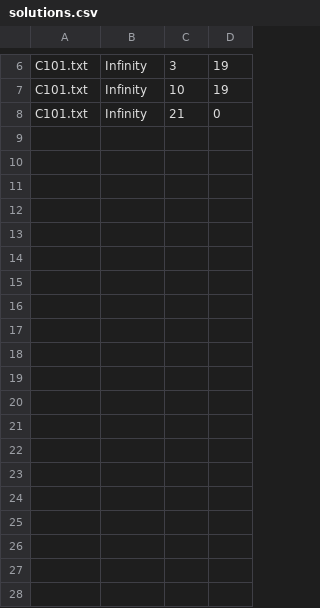
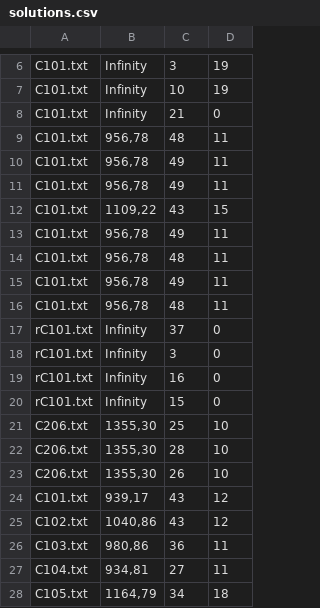
Before and after one commit to gmariotti/VRPTW-project-group-10, a CSV file: output/solutions.csv, drawn as a sheet; only a part is shown, gaps mark what is left out; the diff covers the shown part only; the diff names each change by its address in the sheet, - before the commit and + after, or states it on an @@ line.

```diff
--- a/output/solutions.csv
+++ b/output/solutions.csv
+row 9: C101.txt | 956,78 | 48 | 11
+row 10: C101.txt | 956,78 | 49 | 11
+row 11: C101.txt | 956,78 | 49 | 11
+row 12: C101.txt | 1109,22 | 43 | 15
+row 13: C101.txt | 956,78 | 49 | 11
+row 14: C101.txt | 956,78 | 48 | 11
+row 15: C101.txt | 956,78 | 49 | 11
+row 16: C101.txt | 956,78 | 48 | 11
+row 17: rC101.txt | Infinity | 37 | 0
+row 18: rC101.txt | Infinity | 3 | 0
+row 19: rC101.txt | Infinity | 16 | 0
+row 20: rC101.txt | Infinity | 15 | 0
+row 21: C206.txt | 1355,30 | 25 | 10
+row 22: C206.txt | 1355,30 | 28 | 10
+row 23: C206.txt | 1355,30 | 26 | 10
+row 24: C101.txt | 939,17 | 43 | 12
+row 25: C102.txt | 1040,86 | 43 | 12
+row 26: C103.txt | 980,86 | 36 | 11
+row 27: C104.txt | 934,81 | 27 | 11
+row 28: C105.txt | 1164,79 | 34 | 18
```
Also changed, not shown: 13 added rows elsewhere in this file, 3 other files.
